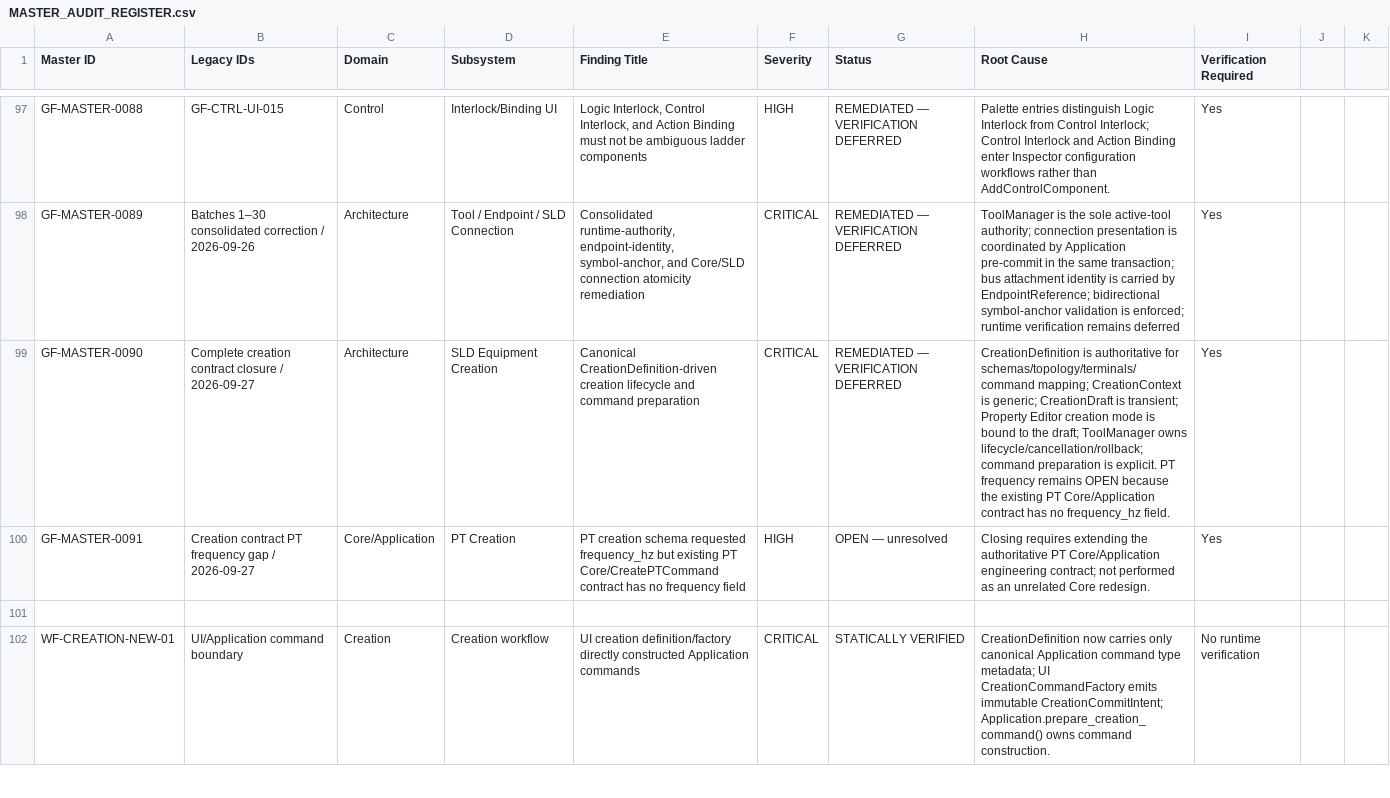
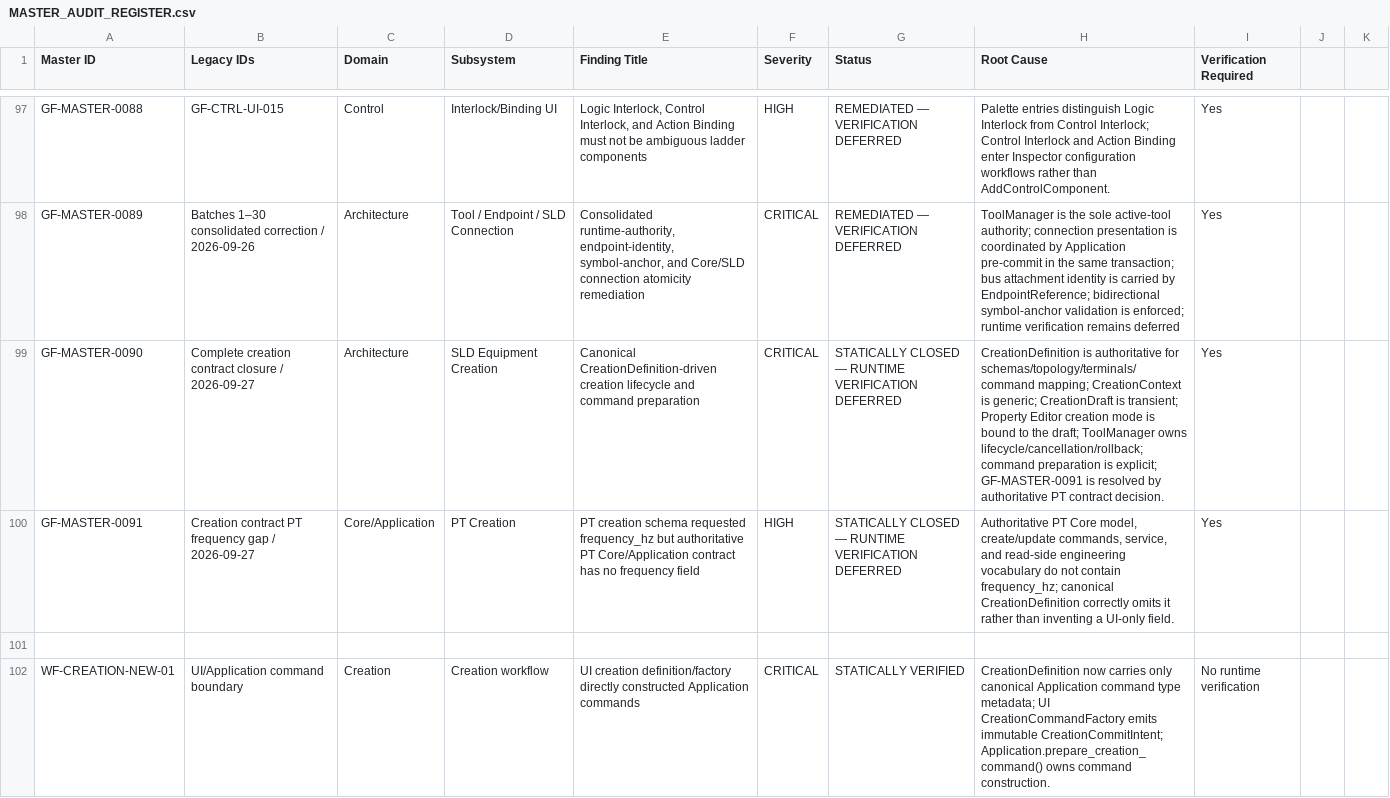
Before and after one commit to SubhenduMishra29/GridForge, a CSV file: audit/MASTER_AUDIT_REGISTER.csv, drawn as a sheet; only a part is shown, gaps mark what is left out; the diff names each change by its address in the sheet, - before the commit and + after, or states it on an @@ line.

Commit message:
audit: synchronize creation closure register

```diff
--- a/audit/MASTER_AUDIT_REGISTER.csv
+++ b/audit/MASTER_AUDIT_REGISTER.csv
-G99 (Status): REMEDIATED — VERIFICATION DEFERRED
+G99 (Status): STATICALLY CLOSED — RUNTIME VERIFICATION DEFERRED
-H99 (Root Cause): …preparation is explicit. PT frequency remains OPEN because the existing PT Core/Application contract has no frequency_hz field.
+H99 (Root Cause): …preparation is explicit; GF-MASTER-0091 is resolved by authoritative PT contract decision.
-E100 (Finding Title): …frequency_hz but existing PT Core/CreatePTCommand contract has…
+E100 (Finding Title): …frequency_hz but authoritative PT Core/Application contract has…
-G100 (Status): OPEN — unresolved
+G100 (Status): STATICALLY CLOSED — RUNTIME VERIFICATION DEFERRED
-H100 (Root Cause): Closing requires extending the authoritative PT Core/Application engineering contract; not performed as an unrelated Core redesign.
+H100 (Root Cause): Authoritative PT Core model, create/update commands, service, and read-side engineering vocabulary do not contain frequency_hz; canonical CreationDefinition correctly omits it rather than inventing a UI-only field.
```
